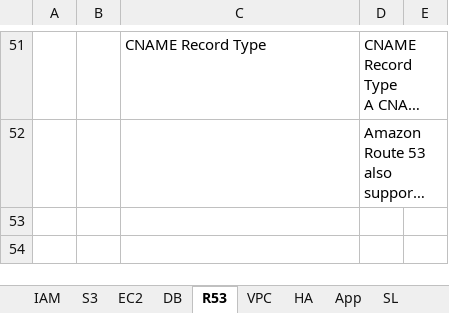
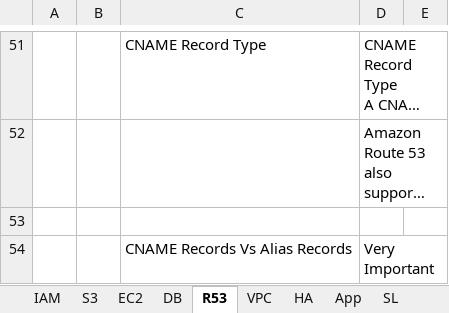
Before and after one commit to ashokmahdev/aws-docs, an Excel workbook: Quick-Overview.xlsx, sheet R53, drawn as a sheet; only a part is shown, gaps mark what is left out; long unchanged cells end in …; values as stored, in another font and other column widths than the file's, no borders; the diff names each change by its address in the sheet, - before the commit and + after, or states it on an @@ line.

```diff
--- a/Quick-Overview.xlsx (sheet R53)
+++ b/Quick-Overview.xlsx (sheet R53)
+row 53: (empty)
+row 54:  |  | CNAME Records Vs Alias Records | Very Important
```
Also changed, not shown: sheet IAM, sheet S3, sheet EC2, sheet Perf, other sheet tabs, 3 other files.
